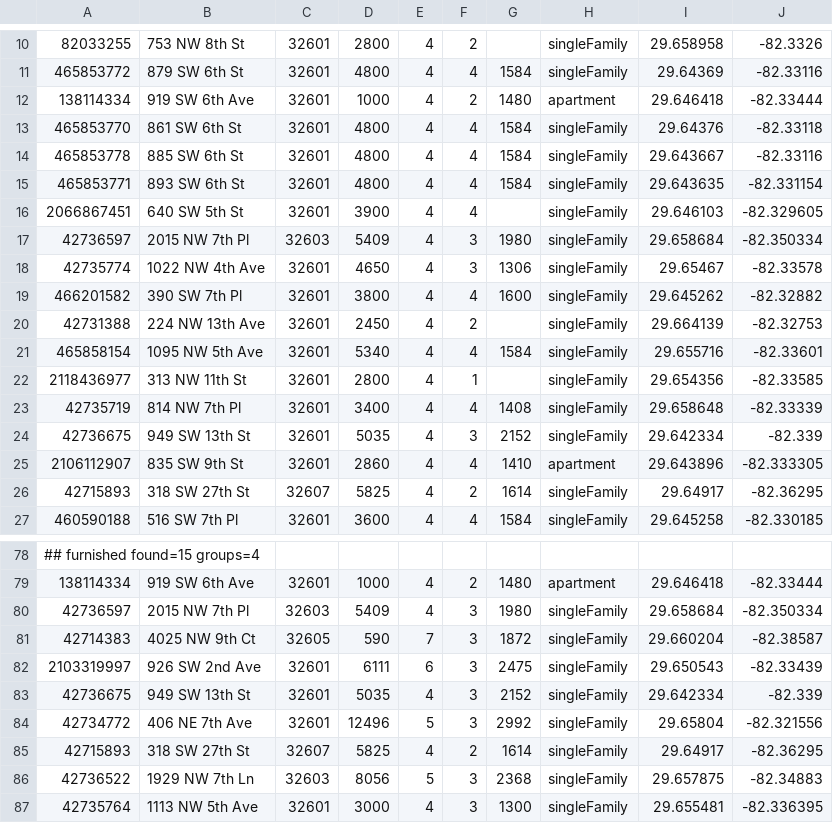
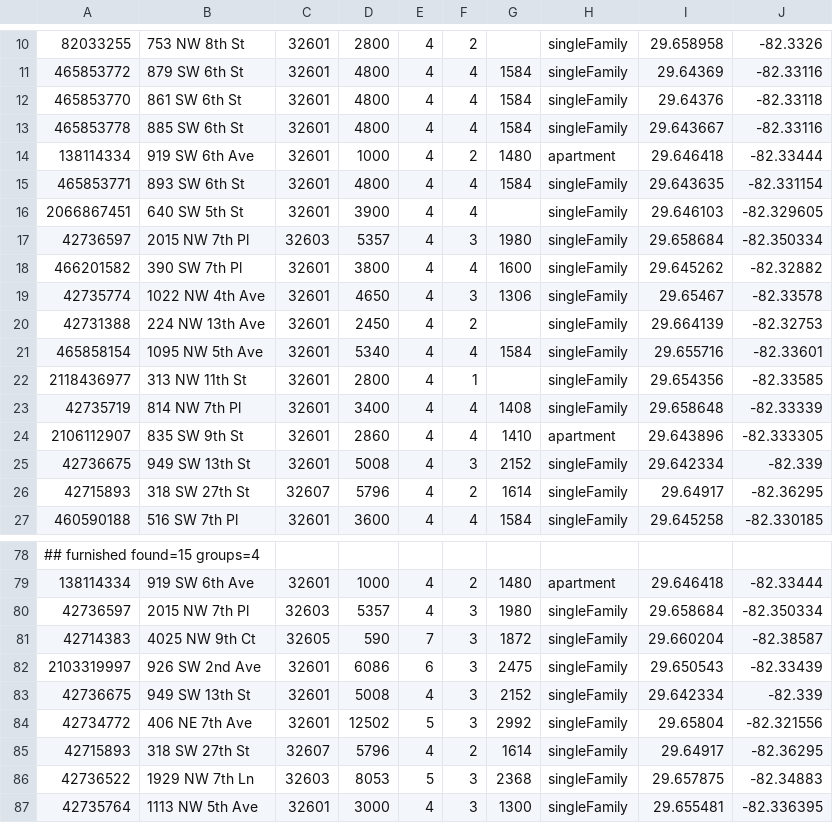
Before and after one commit to michaelknicks5-apply/gatornest, a TSV file: data-cache/zillow-snapshot.tsv, drawn as a sheet; only a part is shown, gaps mark what is left out; the diff covers the shown part only.

```diff
--- a/data-cache/zillow-snapshot.tsv
+++ b/data-cache/zillow-snapshot.tsv
@@ -11,10 +11,10 @@
 465853772	879 SW 6th St	32601	4800	4	4	1584	singleFamily	29.64369	-82.33116
-138114334	919 SW 6th Ave	32601	1000	4	2	1480	apartment	29.646418	-82.33444
 465853770	861 SW 6th St	32601	4800	4	4	1584	singleFamily	29.64376	-82.33118
 465853778	885 SW 6th St	32601	4800	4	4	1584	singleFamily	29.643667	-82.33116
+138114334	919 SW 6th Ave	32601	1000	4	2	1480	apartment	29.646418	-82.33444
 465853771	893 SW 6th St	32601	4800	4	4	1584	singleFamily	29.643635	-82.331154
 2066867451	640 SW 5th St	32601	3900	4	4		singleFamily	29.646103	-82.329605
-42736597	2015 NW 7th Pl	32603	5409	4	3	1980	singleFamily	29.658684	-82.350334
+42736597	2015 NW 7th Pl	32603	5357	4	3	1980	singleFamily	29.658684	-82.350334
+466201582	390 SW 7th Pl	32601	3800	4	4	1600	singleFamily	29.645262	-82.32882
 42735774	1022 NW 4th Ave	32601	4650	4	3	1306	singleFamily	29.65467	-82.33578
-466201582	390 SW 7th Pl	32601	3800	4	4	1600	singleFamily	29.645262	-82.32882
 42731388	224 NW 13th Ave	32601	2450	4	2		singleFamily	29.664139	-82.32753
@@ -23,5 +23,5 @@
 42735719	814 NW 7th Pl	32601	3400	4	4	1408	singleFamily	29.658648	-82.33339
-42736675	949 SW 13th St	32601	5035	4	3	2152	singleFamily	29.642334	-82.339
 2106112907	835 SW 9th St	32601	2860	4	4	1410	apartment	29.643896	-82.333305
-42715893	318 SW 27th St	32607	5825	4	2	1614	singleFamily	29.64917	-82.36295
+42736675	949 SW 13th St	32601	5008	4	3	2152	singleFamily	29.642334	-82.339
+42715893	318 SW 27th St	32607	5796	4	2	1614	singleFamily	29.64917	-82.36295
 460590188	516 SW 7th Pl	32601	3600	4	4	1584	singleFamily	29.645258	-82.330185
@@ -79,9 +79,9 @@
 138114334	919 SW 6th Ave	32601	1000	4	2	1480	apartment	29.646418	-82.33444
-42736597	2015 NW 7th Pl	32603	5409	4	3	1980	singleFamily	29.658684	-82.350334
+42736597	2015 NW 7th Pl	32603	5357	4	3	1980	singleFamily	29.658684	-82.350334
 42714383	4025 NW 9th Ct	32605	590	7	3	1872	singleFamily	29.660204	-82.38587
-2103319997	926 SW 2nd Ave	32601	6111	6	3	2475	singleFamily	29.650543	-82.33439
-42736675	949 SW 13th St	32601	5035	4	3	2152	singleFamily	29.642334	-82.339
-42734772	406 NE 7th Ave	32601	12496	5	3	2992	singleFamily	29.65804	-82.321556
-42715893	318 SW 27th St	32607	5825	4	2	1614	singleFamily	29.64917	-82.36295
-42736522	1929 NW 7th Ln	32603	8056	5	3	2368	singleFamily	29.657875	-82.34883
+2103319997	926 SW 2nd Ave	32601	6086	6	3	2475	singleFamily	29.650543	-82.33439
+42736675	949 SW 13th St	32601	5008	4	3	2152	singleFamily	29.642334	-82.339
+42734772	406 NE 7th Ave	32601	12502	5	3	2992	singleFamily	29.65804	-82.321556
+42715893	318 SW 27th St	32607	5796	4	2	1614	singleFamily	29.64917	-82.36295
+42736522	1929 NW 7th Ln	32603	8053	5	3	2368	singleFamily	29.657875	-82.34883
 42735764	1113 NW 5th Ave	32601	3000	4	3	1300	singleFamily	29.655481	-82.336395
```
Also changed, not shown: 2 moved rows and 4 edited cells elsewhere in this file, 1 other file.
